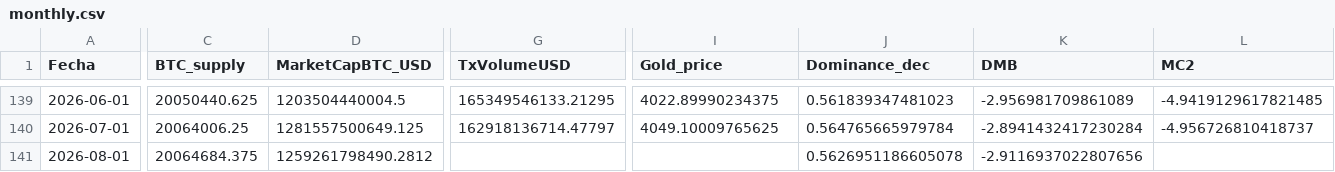
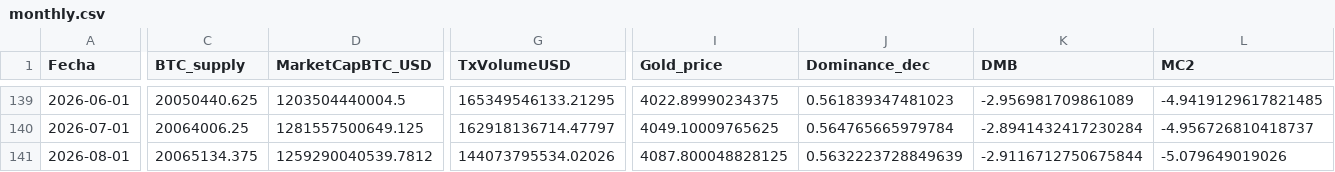
Before and after one commit to AlonzoBenz/BitcoinTerminal, a CSV file: data/monthly.csv, drawn as a sheet; only a part is shown, gaps mark what is left out; the diff covers the shown part only; the diff names each change by its address in the sheet, - before the commit and + after, or states it on an @@ line.

```diff
--- a/data/monthly.csv
+++ b/data/monthly.csv
-C141 (BTC_supply): 20064684.375
+C141 (BTC_supply): 20065134.375
-D141 (MarketCapBTC_USD): 1259261798490.2812
+D141 (MarketCapBTC_USD): 1259290040539.7812
-G141 (TxVolumeUSD): (empty)
+G141 (TxVolumeUSD): 144073795534.02026
-I141 (Gold_price): (empty)
+I141 (Gold_price): 4087.800048828125
-J141 (Dominance_dec): 0.5626951186605078
+J141 (Dominance_dec): 0.5632223728849639
-K141 (DMB): -2.9116937022807656
+K141 (DMB): -2.9116712750675844
-L141 (MC2): (empty)
+L141 (MC2): -5.079649019026
```
Also changed, not shown: 2 edited cells elsewhere in this file, data/raw/btc_dominance_daily.csv, data/raw/btc_supply.csv, 7 other files.
